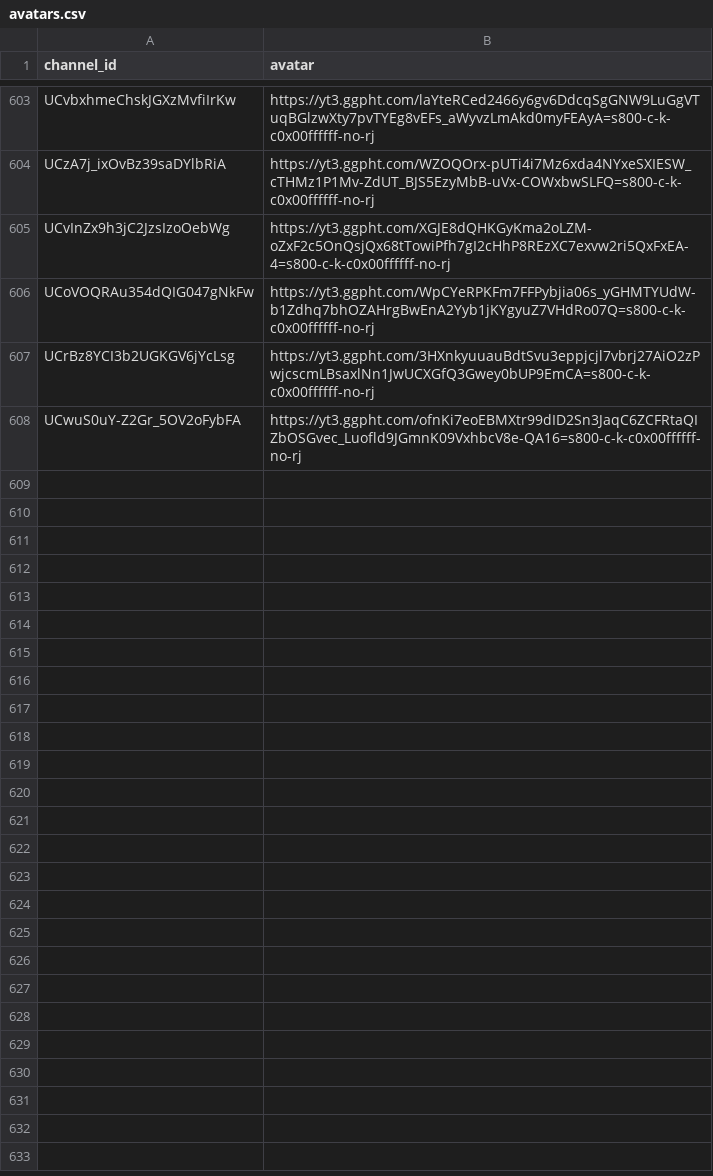
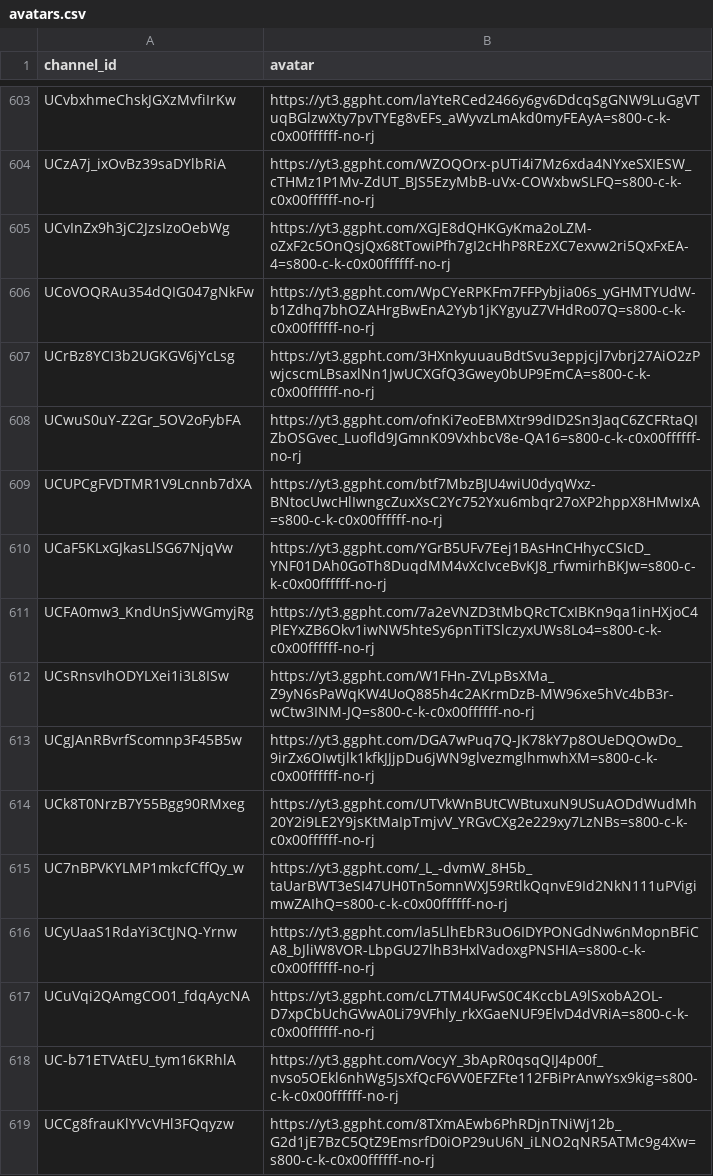
Before and after one commit to vtunefm/vtuber-charts, a CSV file: data/avatars.csv, drawn as a sheet; only a part is shown, gaps mark what is left out.

```diff
--- a/data/avatars.csv
+++ b/data/avatars.csv
@@ -608 +608,12 @@ UCrBz8YCI3b2UGKGV6jYcLsg,https://yt3.ggpht.com/3HXnkyuuauBdtSvu3eppjcjl7vbrj27Ai
 UCwuS0uY-Z2Gr_5OV2oFybFA,https://yt3.ggpht.com/ofnKi7eoEBMXtr99dID2Sn3JaqC6ZCFRtaQIZbOSGvec_Luofld9JGmnK09VxhbcV8e-QA16=s800-c-k-c0x00ffffff-no-rj
+UCUPCgFVDTMR1V9Lcnnb7dXA,https://yt3.ggpht.com/btf7MbzBJU4wiU0dyqWxz-BNtocUwcHlIwngcZuxXsC2Yc752Yxu6mbqr27oXP2hppX8HMwIxA=s800-c-k-c0x00ffffff-no-rj
+UCaF5KLxGJkasLlSG67NjqVw,https://yt3.ggpht.com/YGrB5UFv7Eej1BAsHnCHhycCSIcD_YNF01DAh0GoTh8DuqdMM4vXcIvceBvKJ8_rfwmirhBKJw=s800-c-k-c0x00ffffff-no-rj
+UCFA0mw3_KndUnSjvWGmyjRg,https://yt3.ggpht.com/7a2eVNZD3tMbQRcTCxIBKn9qa1inHXjoC4PlEYxZB6Okv1iwNW5hteSy6pnTiTSlczyxUWs8Lo4=s800-c-k-c0x00ffffff-no-rj
+UCsRnsvIhODYLXei1i3L8ISw,https://yt3.ggpht.com/W1FHn-ZVLpBsXMa_Z9yN6sPaWqKW4UoQ885h4c2AKrmDzB-MW96xe5hVc4bB3r-wCtw3INM-JQ=s800-c-k-c0x00ffffff-no-rj
+UCgJAnRBvrfScomnp3F45B5w,https://yt3.ggpht.com/DGA7wPuq7Q-JK78kY7p8OUeDQOwDo_9irZx6OIwtjlk1kfkJJjpDu6jWN9glvezmglhmwhXM=s800-c-k-c0x00ffffff-no-rj
+UCk8T0NrzB7Y55Bgg90RMxeg,https://yt3.ggpht.com/UTVkWnBUtCWBtuxuN9USuAODdWudMh20Y2i9LE2Y9jsKtMaIpTmjvV_YRGvCXg2e229xy7LzNBs=s800-c-k-c0x00ffffff-no-rj
+UC7nBPVKYLMP1mkcfCffQy_w,https://yt3.ggpht.com/_L_-dvmW_8H5b_taUarBWT3eSI47UH0Tn5omnWXJ59RtlkQqnvE9Id2NkN111uPVigimwZAIhQ=s800-c-k-c0x00ffffff-no-rj
+UCyUaaS1RdaYi3CtJNQ-Yrnw,https://yt3.ggpht.com/la5LlhEbR3uO6IDYPONGdNw6nMopnBFiCA8_bJliW8VOR-LbpGU27lhB3HxlVadoxgPNSHIA=s800-c-k-c0x00ffffff-no-rj
+UCuVqi2QAmgCO01_fdqAycNA,https://yt3.ggpht.com/cL7TM4UFwS0C4KccbLA9lSxobA2OL-D7xpCbUchGVwA0Li79VFhly_rkXGaeNUF9ElvD4dVRiA=s800-c-k-c0x00ffffff-no-rj
+UC-b71ETVAtEU_tym16KRhlA,https://yt3.ggpht.com/VocyY_3bApR0qsqQIJ4p00f_nvso5OEkl6nhWg5JsXfQcF6VV0EFZFte112FBiPrAnwYsx9kig=s800-c-k-c0x00ffffff-no-rj
+UCCg8frauKlYVcVHl3FQqyzw,https://yt3.ggpht.com/8TXmAEwb6PhRDjnTNiWj12b_G2d1jE7BzC5QtZ9EmsrfD0iOP29uU6N_iLNO2qNR5ATMc9g4Xw=s800-c-k-c0x00ffffff-no-rj
```
Also changed, not shown: 5 other files.
